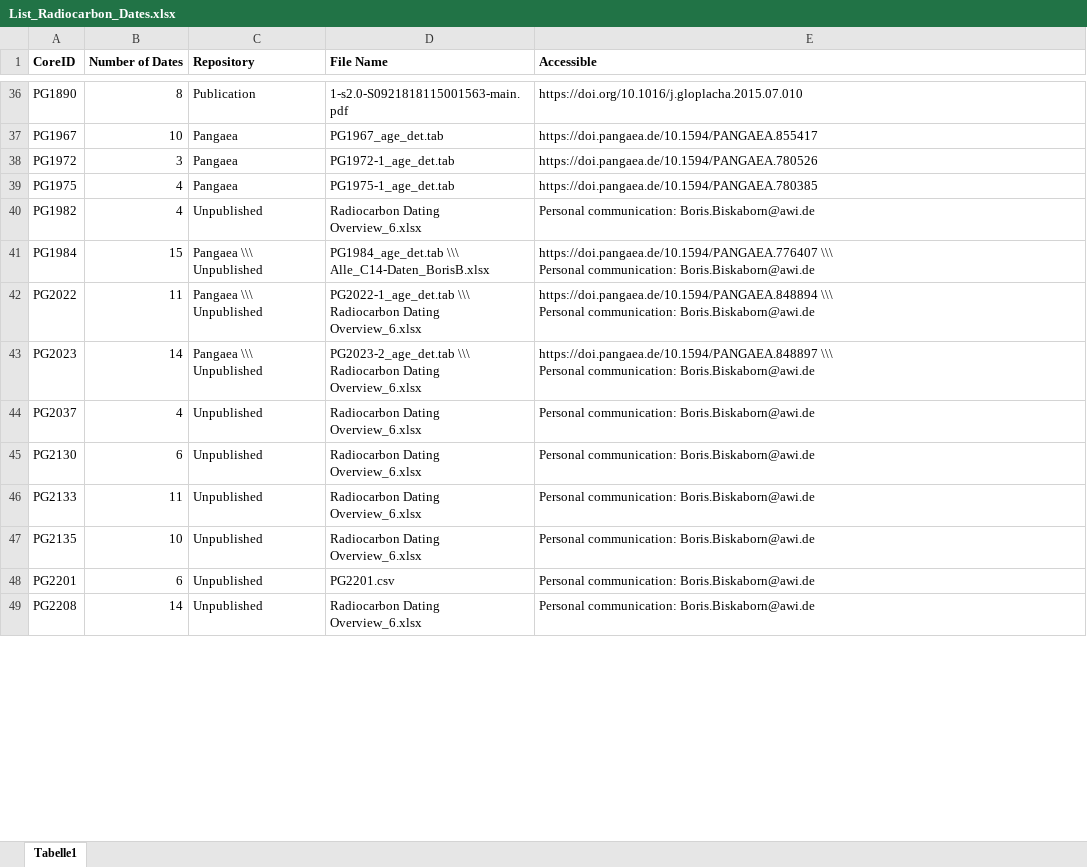
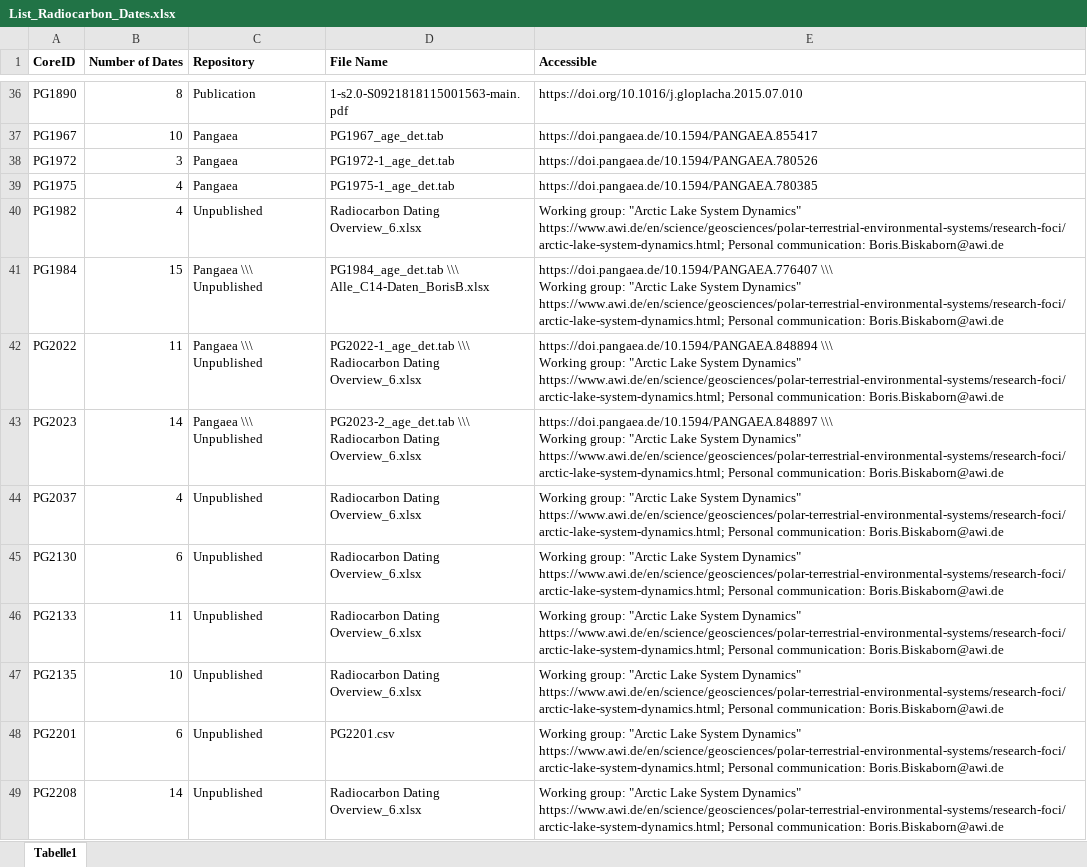
Before and after one commit to GPawi/MAYHEM, an Excel workbook: List_Radiocarbon_Dates.xlsx, sheet Tabelle1, drawn as a sheet; only a part is shown, gaps mark what is left out; values as stored, in another font and other column widths than the file's, no borders; ↵ is a line break in a cell; the diff covers the shown part only; the diff names each change by its address in the sheet, - before the commit and + after, or states it on an @@ line.

```diff
--- a/List_Radiocarbon_Dates.xlsx (sheet Tabelle1)
+++ b/List_Radiocarbon_Dates.xlsx (sheet Tabelle1)
-E40 (Accessible): Personal communication:…
+E40 (Accessible): Working group: "Arctic Lake System Dynamics" https://www.awi.de/en/science/geosciences/polar-terrestrial-environmental-systems/research-foci/arctic-lake-system-dynamics.html; Personal communication:…
-E41 (Accessible): https://doi.pangaea.de/10.1594/PANGAEA.776407 \\\ ↵ Personal communication:…
+E41 (Accessible): https://doi.pangaea.de/10.1594/PANGAEA.776407 \\\ ↵ Working group: "Arctic Lake System Dynamics" https://www.awi.de/en/science/geosciences/polar-terrestrial-environmental-systems/research-foci/arctic-lake-system-dynamics.html; Personal communication:…
-E42 (Accessible): https://doi.pangaea.de/10.1594/PANGAEA.848894 \\\ ↵ Personal communication:…
+E42 (Accessible): https://doi.pangaea.de/10.1594/PANGAEA.848894 \\\ ↵ Working group: "Arctic Lake System Dynamics" https://www.awi.de/en/science/geosciences/polar-terrestrial-environmental-systems/research-foci/arctic-lake-system-dynamics.html; Personal communication:…
-E43 (Accessible): https://doi.pangaea.de/10.1594/PANGAEA.848897 \\\ ↵ Personal communication:…
+E43 (Accessible): https://doi.pangaea.de/10.1594/PANGAEA.848897 \\\ ↵ Working group: "Arctic Lake System Dynamics" https://www.awi.de/en/science/geosciences/polar-terrestrial-environmental-systems/research-foci/arctic-lake-system-dynamics.html; Personal communication:…
-E44:E49 (Accessible): Personal communication:…
+E44:E49 (Accessible): Working group: "Arctic Lake System Dynamics" https://www.awi.de/en/science/geosciences/polar-terrestrial-environmental-systems/research-foci/arctic-lake-system-dynamics.html; Personal communication:…
```
Also changed, not shown: 17 edited cells elsewhere in this sheet, Links.xlsx.
